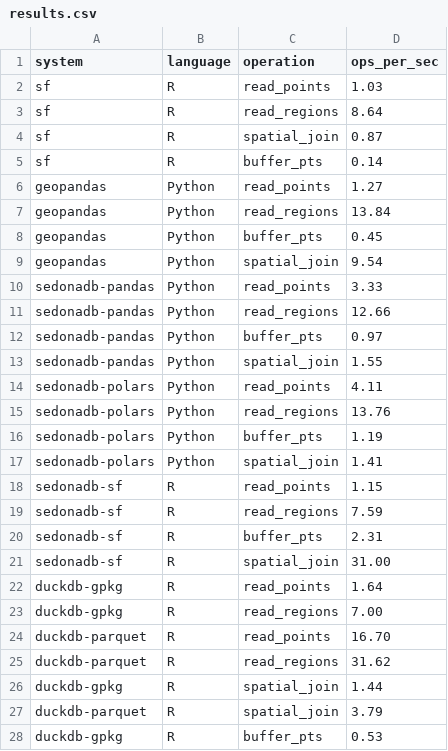
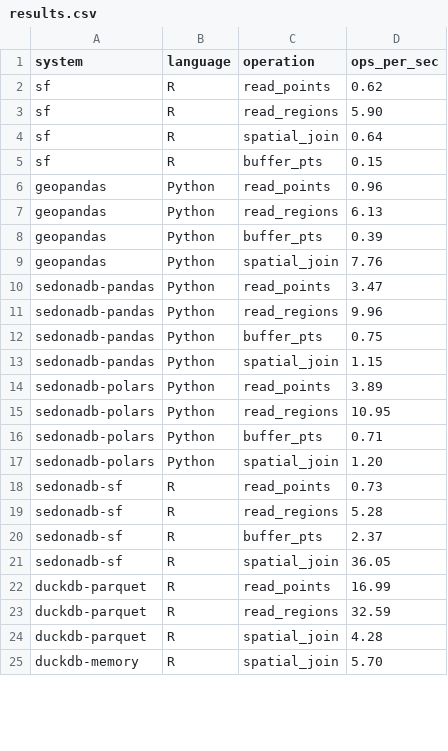
Before and after one commit to Robinlovelace/geobench, a CSV file: results.csv, drawn as a sheet; only a part is shown; the diff covers the shown part only.

Commit message:
added duckdb-memory comparison

```diff
--- a/results.csv
+++ b/results.csv
@@ -1,28 +1,25 @@
 system,language,operation,ops_per_sec
-sf,R,read_points,1.03
-sf,R,read_regions,8.64
-sf,R,spatial_join,0.87
-sf,R,buffer_pts,0.14
-geopandas,Python,read_points,1.27
-geopandas,Python,read_regions,13.84
-geopandas,Python,buffer_pts,0.45
-geopandas,Python,spatial_join,9.54
-sedonadb-pandas,Python,read_points,3.33
-sedonadb-pandas,Python,read_regions,12.66
-sedonadb-pandas,Python,buffer_pts,0.97
-sedonadb-pandas,Python,spatial_join,1.55
-sedonadb-polars,Python,read_points,4.11
-sedonadb-polars,Python,read_regions,13.76
-sedonadb-polars,Python,buffer_pts,1.19
-sedonadb-polars,Python,spatial_join,1.41
-sedonadb-sf,R,read_points,1.15
-sedonadb-sf,R,read_regions,7.59
-sedonadb-sf,R,buffer_pts,2.31
-sedonadb-sf,R,spatial_join,31.00
-duckdb-gpkg,R,read_points,1.64
-duckdb-gpkg,R,read_regions,7.00
-duckdb-parquet,R,read_points,16.70
-duckdb-parquet,R,read_regions,31.62
-duckdb-gpkg,R,spatial_join,1.44
-duckdb-parquet,R,spatial_join,3.79
-duckdb-gpkg,R,buffer_pts,0.53
+sf,R,read_points,0.62
+sf,R,read_regions,5.90
+sf,R,spatial_join,0.64
+sf,R,buffer_pts,0.15
+geopandas,Python,read_points,0.96
+geopandas,Python,read_regions,6.13
+geopandas,Python,buffer_pts,0.39
+geopandas,Python,spatial_join,7.76
+sedonadb-pandas,Python,read_points,3.47
+sedonadb-pandas,Python,read_regions,9.96
+sedonadb-pandas,Python,buffer_pts,0.75
+sedonadb-pandas,Python,spatial_join,1.15
+sedonadb-polars,Python,read_points,3.89
+sedonadb-polars,Python,read_regions,10.95
+sedonadb-polars,Python,buffer_pts,0.71
+sedonadb-polars,Python,spatial_join,1.20
+sedonadb-sf,R,read_points,0.73
+sedonadb-sf,R,read_regions,5.28
+sedonadb-sf,R,buffer_pts,2.37
+sedonadb-sf,R,spatial_join,36.05
+duckdb-parquet,R,read_points,16.99
+duckdb-parquet,R,read_regions,32.59
+duckdb-parquet,R,spatial_join,4.28
+duckdb-memory,R,spatial_join,5.70
```
Also changed, not shown: 3 added rows, 4 removed rows and 5 edited cells elsewhere in this file, 4 other files.
